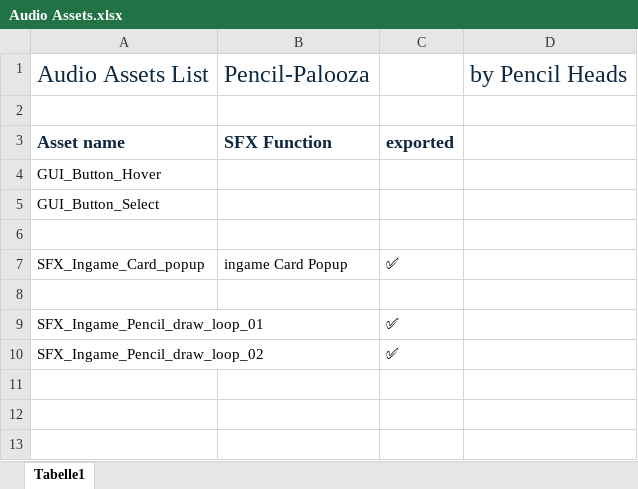
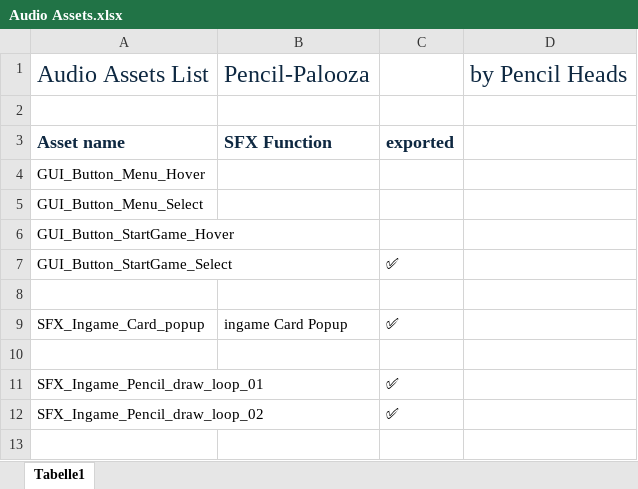
Before and after one commit to alvaropazmio/PencilPalooza, an Excel workbook: Audio/Audio Assets.xlsx, sheet Tabelle1, drawn as a sheet; only a part is shown; the shorter side is filled out with more unchanged rows; values as stored, in another font and other column widths than the file's, no borders; the diff names each change by its address in the sheet, - before the commit and + after, or states it on an @@ line.

Commit message:
sound gui button click game start

```diff
--- a/Audio/Audio Assets.xlsx (sheet Tabelle1)
+++ b/Audio/Audio Assets.xlsx (sheet Tabelle1)
-A4: GUI_Button_Hover
+A4: GUI_Button_Menu_Hover
-A5: GUI_Button_Select
+A5: GUI_Button_Menu_Select
+row 6: GUI_Button_StartGame_Hover
+row 7: GUI_Button_StartGame_Select |  | ✅
```
Also changed, not shown: 1 other file.
